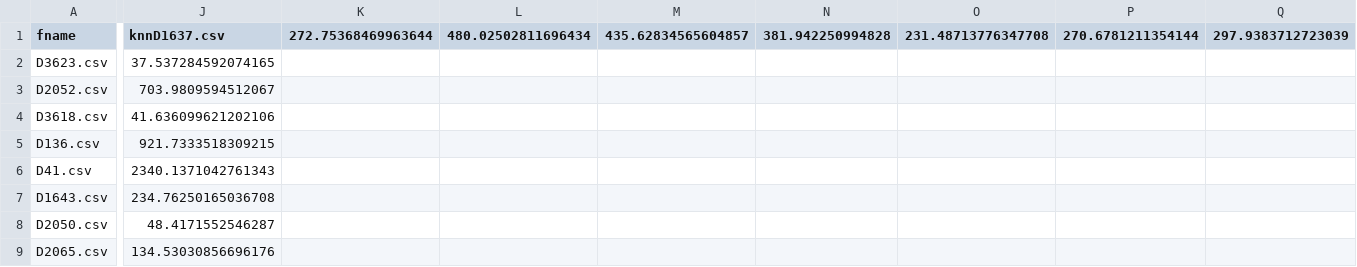
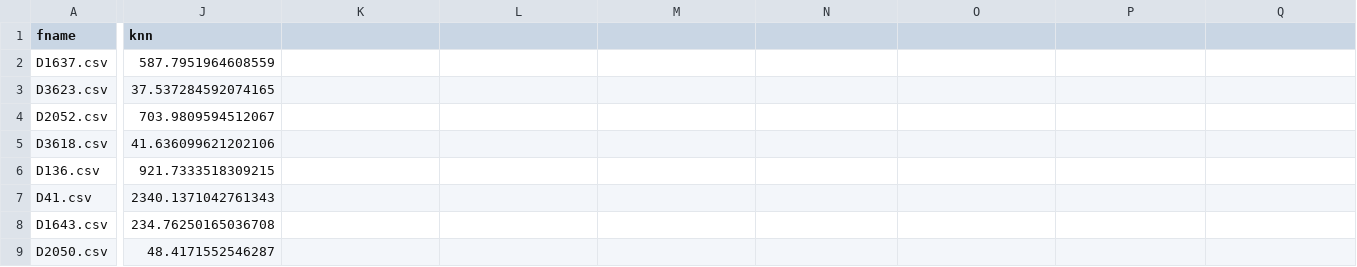
Before and after one commit to pauletpajo/ml-for-forecasting, a CSV file: univariate/evaluations/rmse.csv, drawn as a sheet; only a part is shown, gaps mark what is left out; the shorter side is filled out with more unchanged rows; rows hold the shown columns only; the diff covers the shown part only; the diff names each change by its address in the sheet, - before the commit and + after, or states it on an @@ line.

Commit message:
Added the result of evaluation of models agains the multivariate sampled data from M4 competition.

```diff
--- a/univariate/evaluations/rmse.csv
+++ b/univariate/evaluations/rmse.csv
-J1: knnD1637.csv
+J1: knn
-K1: 272.75368469963644
+K1: (empty)
-L1: 480.02502811696434
+L1: (empty)
-M1: 435.62834565604857
+M1: (empty)
-N1: 381.942250994828
+N1: (empty)
-O1: 231.48713776347708
+O1: (empty)
-P1: 270.6781211354144
+P1: (empty)
-Q1: 297.9383712723039
+Q1: (empty)
+row 2: D1637.csv | 587.7951964608559
```
Also changed, not shown: 2 edited cells elsewhere in this file, 6 other files.
